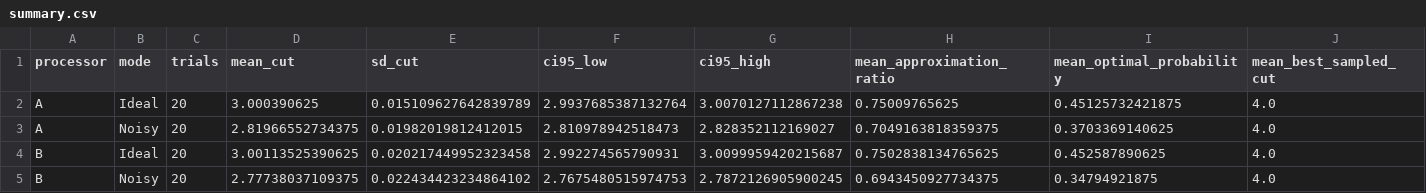
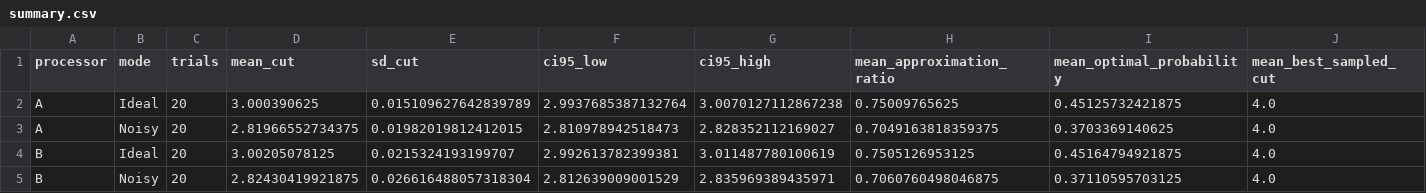
Before and after one commit to Praneesha-2006/QFF2026-O1-MaxCut, a CSV file: results/graph3/summary.csv, drawn as a sheet.

```diff
--- a/results/graph3/summary.csv
+++ b/results/graph3/summary.csv
@@ -3,3 +3,3 @@ A,Ideal,20,3.000390625,0.015109627642839789,2.9937685387132764,3.007012711286723
 A,Noisy,20,2.81966552734375,0.01982019812412015,2.810978942518473,2.828352112169027,0.7049163818359375,0.3703369140625,4.0
-B,Ideal,20,3.00113525390625,0.020217449952323458,2.992274565790931,3.0099959420215687,0.7502838134765625,0.452587890625,4.0
-B,Noisy,20,2.77738037109375,0.022434423234864102,2.7675480515974753,2.7872126905900245,0.6943450927734375,0.34794921875,4.0
+B,Ideal,20,3.00205078125,0.0215324193199707,2.992613782399381,3.011487780100619,0.7505126953125,0.45164794921875,4.0
+B,Noisy,20,2.82430419921875,0.026616488057318304,2.812639009001529,2.835969389435971,0.7060760498046875,0.37110595703125,4.0
```
Also changed, not shown: results/graph1/trials.csv, results/graph2/summary.csv, 38 other files.
